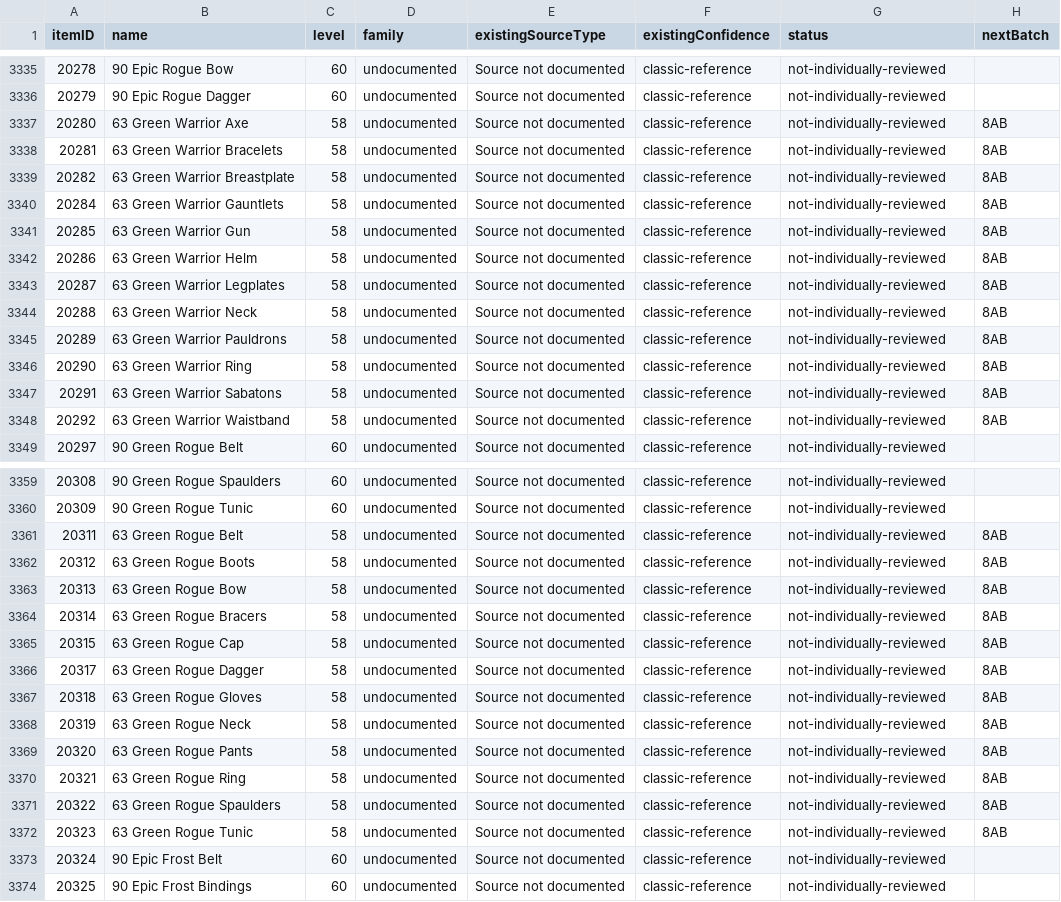
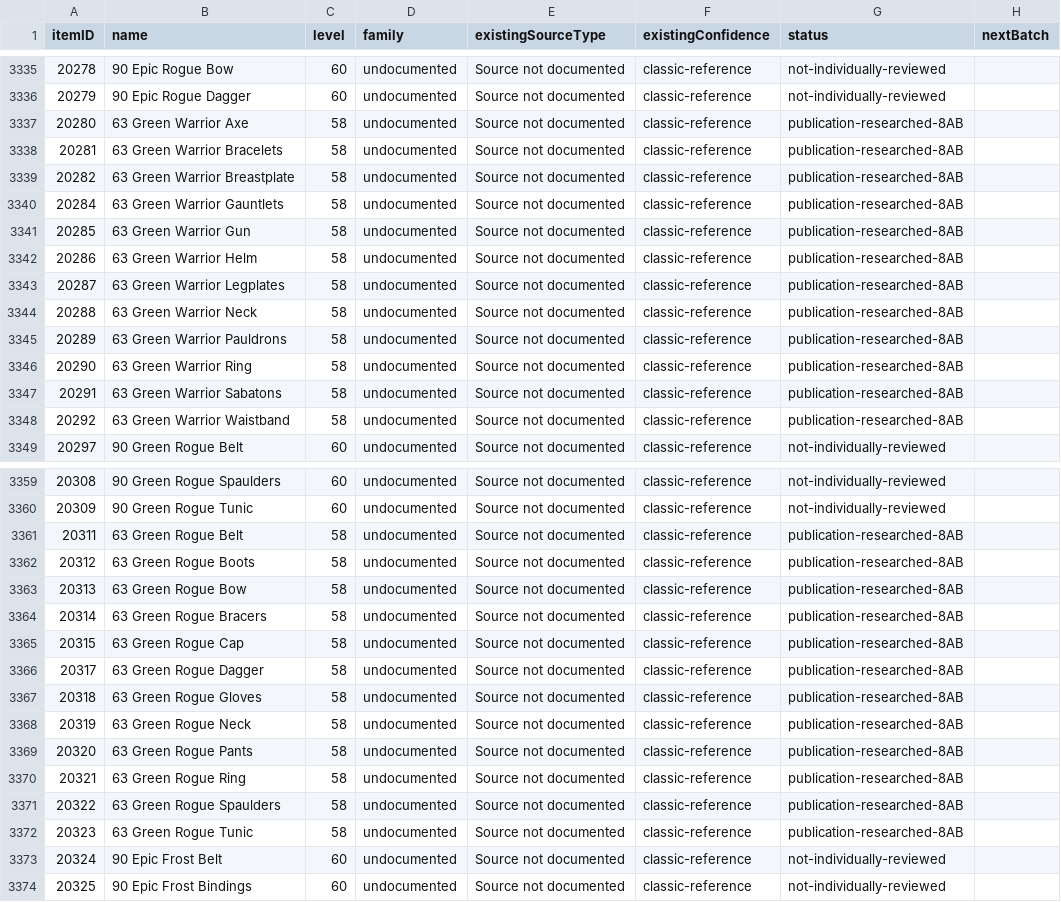
Before and after one commit to magicaddons/getgear, a CSV file: docs/source-audit-1-60/reconciliation-20261109/remaining_equipment_research_queue.csv, drawn as a sheet; only a part is shown, gaps mark what is left out; the diff covers the shown part only; the diff names each change by its address in the sheet, - before the commit and + after, or states it on an @@ line.

Commit message:
Reconcile final 45 level58 acquisition cases with exact availability and merchant evidence

```diff
--- a/docs/source-audit-1-60/reconciliation-20261109/remaining_equipment_research_queue.csv
+++ b/docs/source-audit-1-60/reconciliation-20261109/remaining_equipment_research_queue.csv
-G3337:G3348 (status): not-individually-reviewed
+G3337:G3348 (status): publication-researched-8AB
-H3337:H3348 (nextBatch): 8AB
+H3337:H3348 (nextBatch): (empty)
-G3361:G3372 (status): not-individually-reviewed
+G3361:G3372 (status): publication-researched-8AB
-H3361:H3372 (nextBatch): 8AB
+H3361:H3372 (nextBatch): (empty)
```
Also changed, not shown: 43 edited cells elsewhere in this file, 17 other files.
